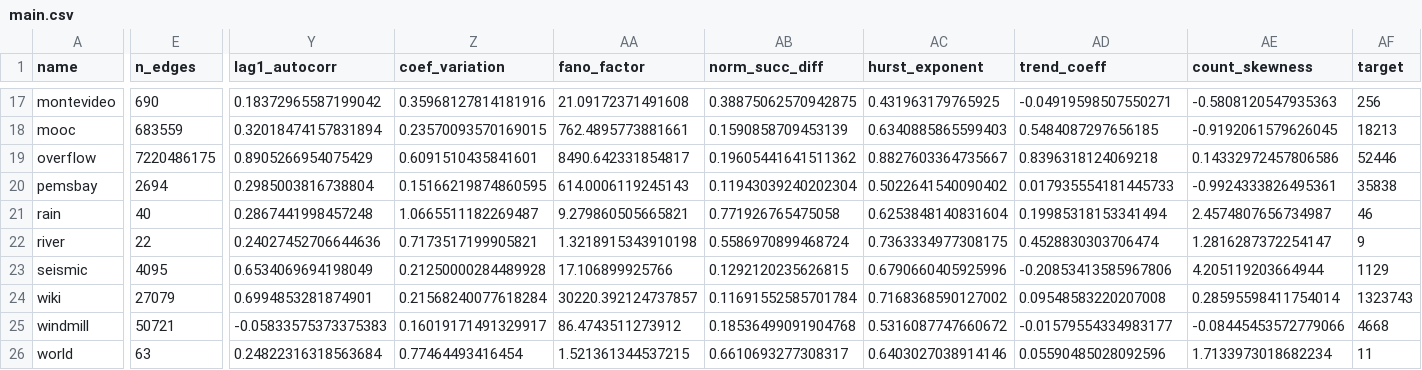
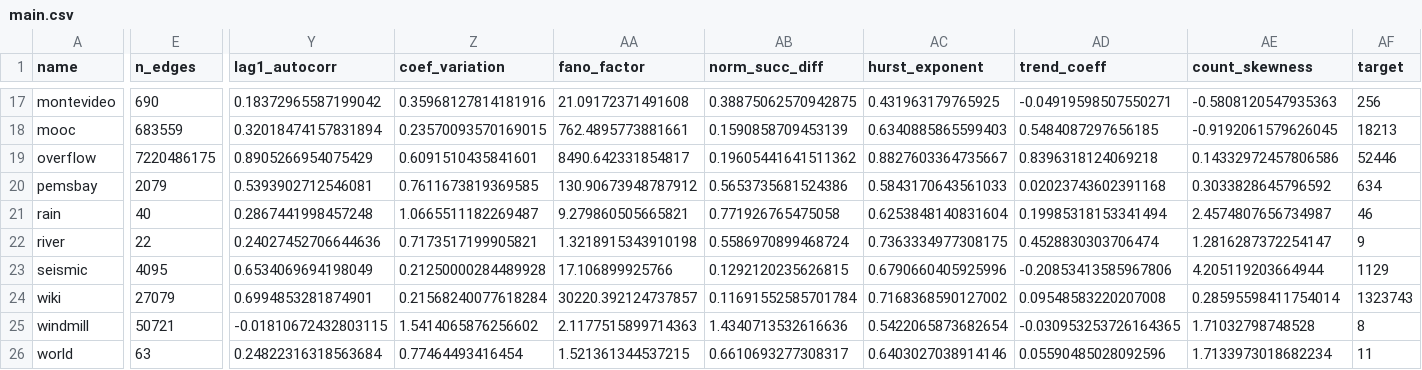
Before and after one commit to nickkunz/network-capacity, a CSV file: data/main.csv, drawn as a sheet; only a part is shown, gaps mark what is left out; the diff covers the shown part only; the diff names each change by its address in the sheet, - before the commit and + after, or states it on an @@ line.

```diff
--- a/data/main.csv
+++ b/data/main.csv
-E20 (n_edges): 2694
+E20 (n_edges): 2079
-Y20 (lag1_autocorr): 0.2985003816738804
+Y20 (lag1_autocorr): 0.5393902712546081
-Z20 (coef_variation): 0.15166219874860595
+Z20 (coef_variation): 0.7611673819369585
-AA20 (fano_factor): 614.0006119245143
+AA20 (fano_factor): 130.90673948787912
-AB20 (norm_succ_diff): 0.11943039240202304
+AB20 (norm_succ_diff): 0.5653735681524386
-AC20 (hurst_exponent): 0.5022641540090402
+AC20 (hurst_exponent): 0.5843170643561033
-AD20 (trend_coeff): 0.017935554181445733
+AD20 (trend_coeff): 0.02023743602391168
-AE20 (count_skewness): -0.9924333826495361
+AE20 (count_skewness): 0.3033828645796592
-AF20 (target): 35838
+AF20 (target): 634
-Y25 (lag1_autocorr): -0.05833575373375383
+Y25 (lag1_autocorr): -0.01810672432803115
-Z25 (coef_variation): 0.16019171491329917
+Z25 (coef_variation): 1.5414065876256602
-AA25 (fano_factor): 86.4743511273912
+AA25 (fano_factor): 2.1177515899714363
-AB25 (norm_succ_diff): 0.18536499091904768
+AB25 (norm_succ_diff): 1.4340713532616636
-AC25 (hurst_exponent): 0.5316087747660672
+AC25 (hurst_exponent): 0.5422065873682654
-AD25 (trend_coeff): -0.01579554334983177
+AD25 (trend_coeff): -0.030953253726164365
-AE25 (count_skewness): -0.08445453572779066
+AE25 (count_skewness): 1.71032798748528
-AF25 (target): 4668
+AF25 (target): 8
```
Also changed, not shown: 109 edited cells elsewhere in this file.
